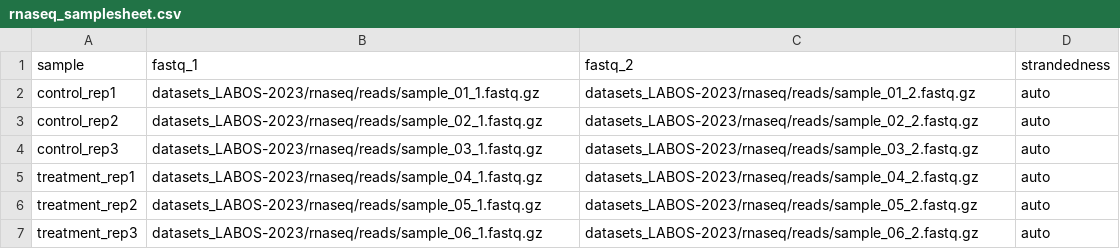
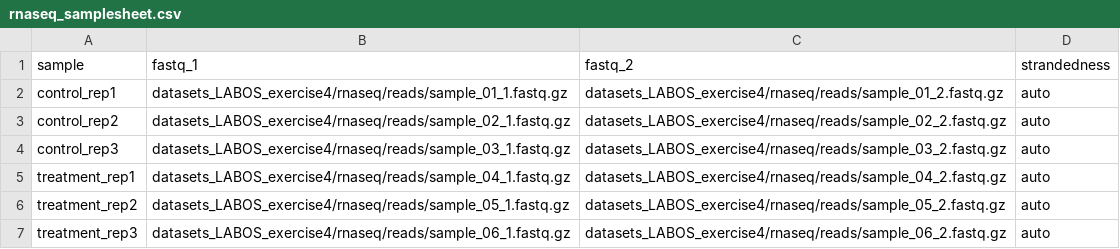
Before and after one commit to santorsola-teaching/datasets_LABOS_exercise4, a CSV file: rnaseq/reads/rnaseq_samplesheet.csv, drawn as a sheet.

Commit message:
fixing input typos

```diff
--- a/rnaseq/reads/rnaseq_samplesheet.csv
+++ b/rnaseq/reads/rnaseq_samplesheet.csv
@@ -1,7 +1,7 @@
 sample,fastq_1,fastq_2,strandedness
-control_rep1,datasets_LABOS-2023/rnaseq/reads/sample_01_1.fastq.gz,datasets_LABOS-2023/rnaseq/reads/sample_01_2.fastq.gz,auto
-control_rep2,datasets_LABOS-2023/rnaseq/reads/sample_02_1.fastq.gz,datasets_LABOS-2023/rnaseq/reads/sample_02_2.fastq.gz,auto
-control_rep3,datasets_LABOS-2023/rnaseq/reads/sample_03_1.fastq.gz,datasets_LABOS-2023/rnaseq/reads/sample_03_2.fastq.gz,auto
-treatment_rep1,datasets_LABOS-2023/rnaseq/reads/sample_04_1.fastq.gz,datasets_LABOS-2023/rnaseq/reads/sample_04_2.fastq.gz,auto
-treatment_rep2,datasets_LABOS-2023/rnaseq/reads/sample_05_1.fastq.gz,datasets_LABOS-2023/rnaseq/reads/sample_05_2.fastq.gz,auto
-treatment_rep3,datasets_LABOS-2023/rnaseq/reads/sample_06_1.fastq.gz,datasets_LABOS-2023/rnaseq/reads/sample_06_2.fastq.gz,auto
+control_rep1,datasets_LABOS_exercise4/rnaseq/reads/sample_01_1.fastq.gz,datasets_LABOS_exercise4/rnaseq/reads/sample_01_2.fastq.gz,auto
+control_rep2,datasets_LABOS_exercise4/rnaseq/reads/sample_02_1.fastq.gz,datasets_LABOS_exercise4/rnaseq/reads/sample_02_2.fastq.gz,auto
+control_rep3,datasets_LABOS_exercise4/rnaseq/reads/sample_03_1.fastq.gz,datasets_LABOS_exercise4/rnaseq/reads/sample_03_2.fastq.gz,auto
+treatment_rep1,datasets_LABOS_exercise4/rnaseq/reads/sample_04_1.fastq.gz,datasets_LABOS_exercise4/rnaseq/reads/sample_04_2.fastq.gz,auto
+treatment_rep2,datasets_LABOS_exercise4/rnaseq/reads/sample_05_1.fastq.gz,datasets_LABOS_exercise4/rnaseq/reads/sample_05_2.fastq.gz,auto
+treatment_rep3,datasets_LABOS_exercise4/rnaseq/reads/sample_06_1.fastq.gz,datasets_LABOS_exercise4/rnaseq/reads/sample_06_2.fastq.gz,auto
```
Also changed, not shown: germline/reads/sarek_samplesheet.csv, 5 other files.
